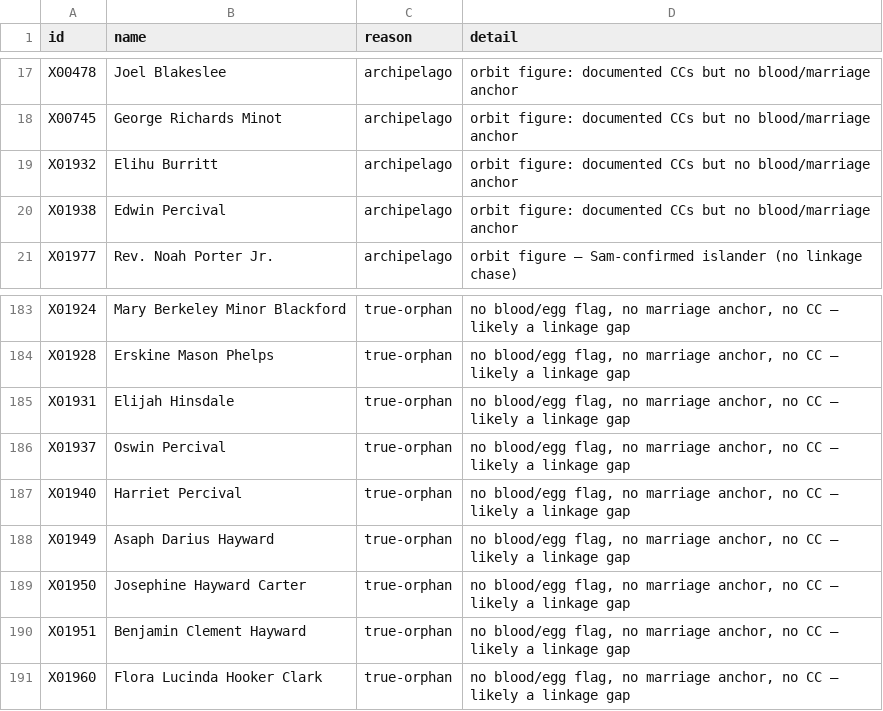
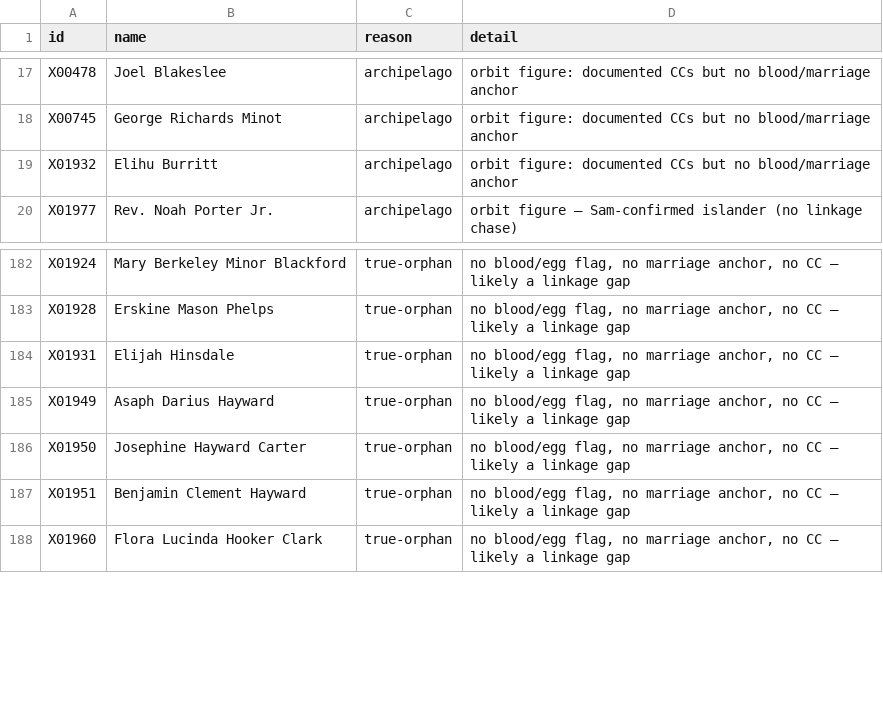
Before and after one commit to 35degrees/hookerfamily041726, a TSV file: seating-anomalies.tsv, drawn as a sheet; only a part is shown, gaps mark what is left out; the diff names each change by its address in the sheet, - before the commit and + after, or states it on an @@ line.

```diff
--- a/seating-anomalies.tsv
+++ b/seating-anomalies.tsv
-row 20: X01938 | Edwin Percival | archipelago | orbit figure: documented CCs but no blood/marriage anchor
-row 186: X01937 | Oswin Percival | true-orphan | no blood/egg flag, no marriage anchor, no CC — likely a linkage gap
-row 187: X01940 | Harriet Percival | true-orphan | no blood/egg flag, no marriage anchor, no CC — likely a linkage gap
```
Also changed, not shown: 2 other files.
